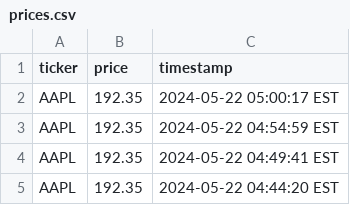
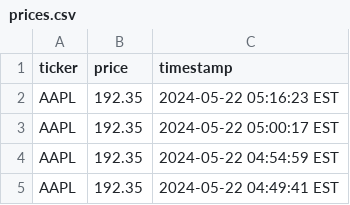
Before and after one commit to retrospatial/apple-scraper, a CSV file: prices.csv, drawn as a sheet; only a part is shown; the shorter side is filled out with more unchanged rows.

```diff
--- a/prices.csv
+++ b/prices.csv
@@ -1,2 +1,3 @@
 ticker,price,timestamp
+AAPL,192.35,2024-05-22 05:16:23 EST
 AAPL,192.35,2024-05-22 05:00:17 EST
```
